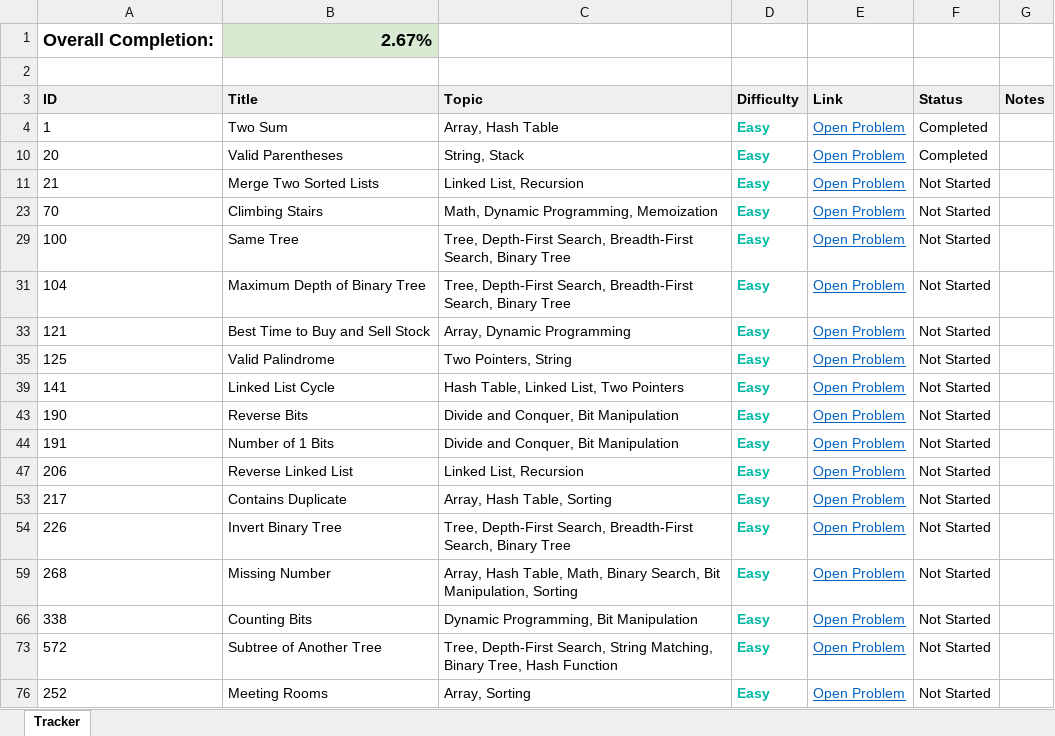
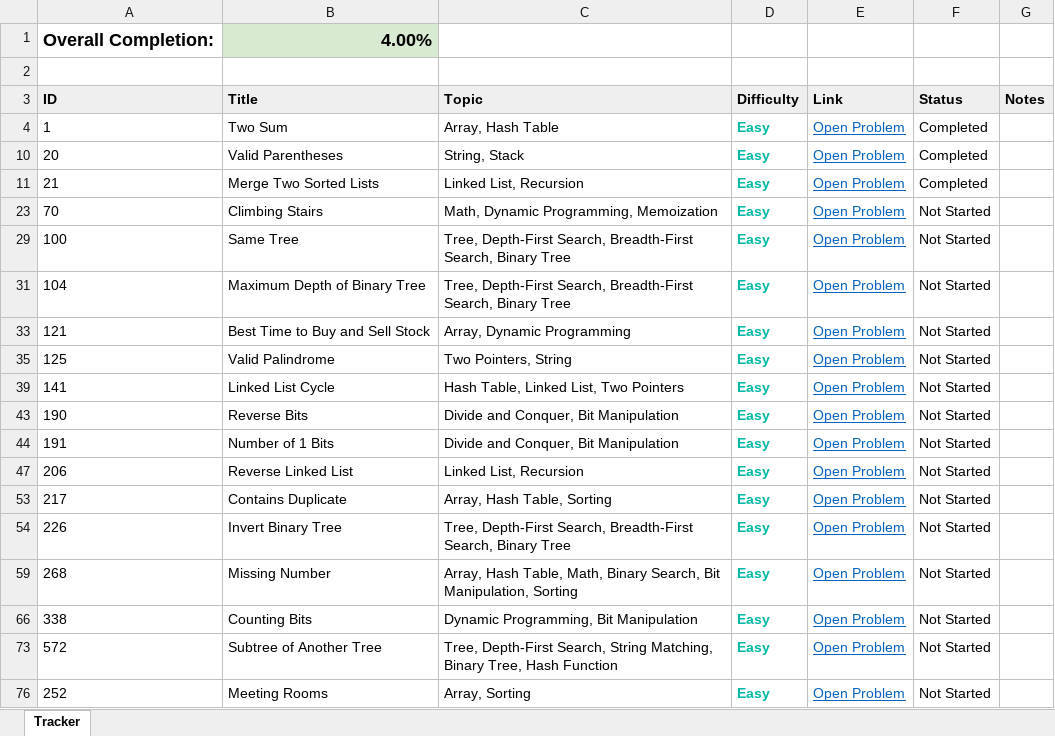
Before and after one commit to krishanupaul/data-structures-and-algorithms, an Excel workbook: blind-75/go/blind-75-go.xlsx, sheet Tracker, drawn as a sheet; values as stored, in another font and other column widths than the file's, no borders; the diff names each change by its address in the sheet, - before the commit and + after, or states it on an @@ line.

Commit message:
Added solution for merge two lists

```diff
--- a/blind-75/go/blind-75-go.xlsx (sheet Tracker)
+++ b/blind-75/go/blind-75-go.xlsx (sheet Tracker)
-B1 (Title): 2.67%
+B1 (Title): 4.00%
-F11 (Status): Not Started
+F11 (Status): Completed
```
Also changed, not shown: 1 other file.
